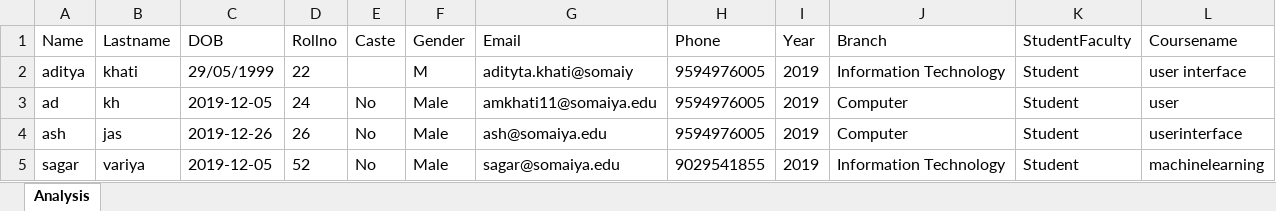
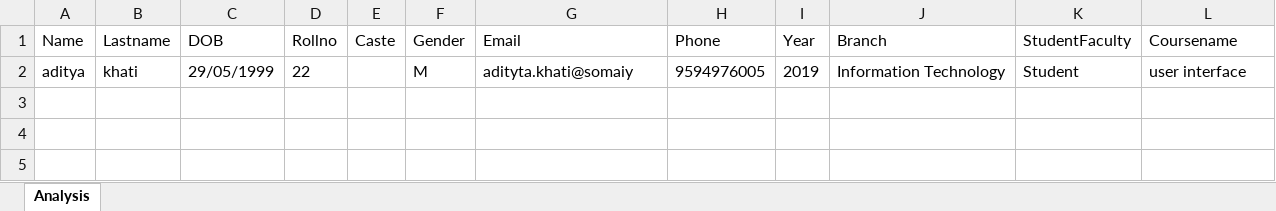
Before and after one commit to adityakhati/reactjsexcel, an Excel workbook: anlaysis1.xlsx, sheet Analysis, drawn as a sheet; values as stored, in another font and other column widths than the file's, no borders; the diff names each change by its address in the sheet, - before the commit and + after, or states it on an @@ line.

```diff
--- a/anlaysis1.xlsx (sheet Analysis)
+++ b/anlaysis1.xlsx (sheet Analysis)
-row 3: ad | kh | 2019-12-05 | 24 | No | Male | amkhati11@somaiya.edu | 9594976005 | 2019 | Computer | Student | user
-row 4: ash | jas | 2019-12-26 | 26 | No | Male | ash@somaiya.edu | 9594976005 | 2019 | Computer | Student | userinterface
-row 5: sagar | variya | 2019-12-05 | 52 | No | Male | sagar@somaiya.edu | 9029541855 | 2019 | Information Technology | Student | machinelearning
```
Also changed, not shown: analysis.xlsx, 4 other files.
